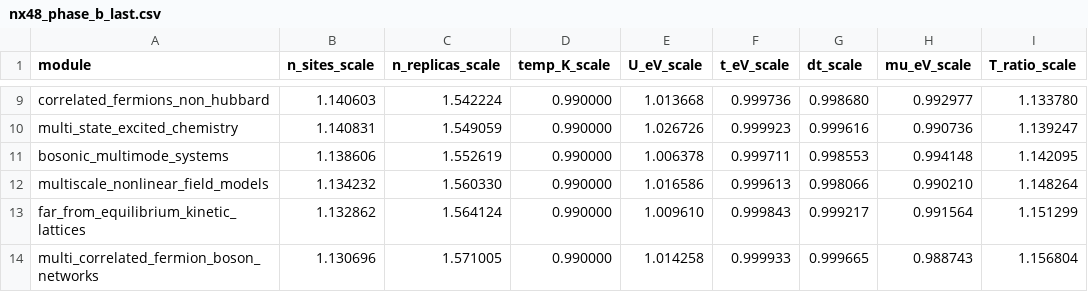
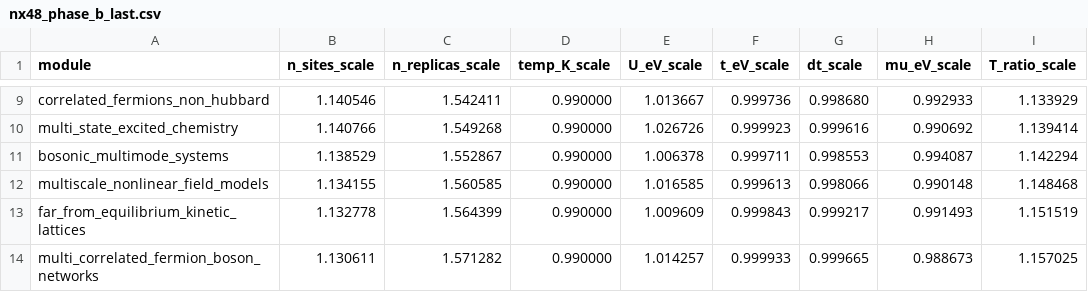
Before and after one commit to vgacofc/lumvorax2, a CSV file: src/advanced_calculations/quantum_problem_hubbard_hts/config/nx48_phase_b_last.csv, drawn as a sheet; only a part is shown, gaps mark what is left out; the diff covers the shown part only; the diff names each change by its address in the sheet, - before the commit and + after, or states it on an @@ line.

```diff
--- a/src/advanced_calculations/quantum_problem_hubbard_hts/config/nx48_phase_b_last.csv
+++ b/src/advanced_calculations/quantum_problem_hubbard_hts/config/nx48_phase_b_last.csv
-B9 (n_sites_scale): 1.140603
+B9 (n_sites_scale): 1.140546
-C9 (n_replicas_scale): 1.542224
+C9 (n_replicas_scale): 1.542411
-E9 (U_eV_scale): 1.013668
+E9 (U_eV_scale): 1.013667
-H9 (mu_eV_scale): 0.992977
+H9 (mu_eV_scale): 0.992933
-I9 (T_ratio_scale): 1.133780
+I9 (T_ratio_scale): 1.133929
-B10 (n_sites_scale): 1.140831
+B10 (n_sites_scale): 1.140766
-C10 (n_replicas_scale): 1.549059
+C10 (n_replicas_scale): 1.549268
-H10 (mu_eV_scale): 0.990736
+H10 (mu_eV_scale): 0.990692
-I10 (T_ratio_scale): 1.139247
+I10 (T_ratio_scale): 1.139414
-B11 (n_sites_scale): 1.138606
+B11 (n_sites_scale): 1.138529
-C11 (n_replicas_scale): 1.552619
+C11 (n_replicas_scale): 1.552867
-H11 (mu_eV_scale): 0.994148
+H11 (mu_eV_scale): 0.994087
-I11 (T_ratio_scale): 1.142095
+I11 (T_ratio_scale): 1.142294
-B12 (n_sites_scale): 1.134232
+B12 (n_sites_scale): 1.134155
-C12 (n_replicas_scale): 1.560330
+C12 (n_replicas_scale): 1.560585
-E12 (U_eV_scale): 1.016586
+E12 (U_eV_scale): 1.016585
-H12 (mu_eV_scale): 0.990210
+H12 (mu_eV_scale): 0.990148
-I12 (T_ratio_scale): 1.148264
+I12 (T_ratio_scale): 1.148468
-B13 (n_sites_scale): 1.132862
+B13 (n_sites_scale): 1.132778
-C13 (n_replicas_scale): 1.564124
+C13 (n_replicas_scale): 1.564399
-E13 (U_eV_scale): 1.009610
+E13 (U_eV_scale): 1.009609
-H13 (mu_eV_scale): 0.991564
+H13 (mu_eV_scale): 0.991493
-I13 (T_ratio_scale): 1.151299
+I13 (T_ratio_scale): 1.151519
-B14 (n_sites_scale): 1.130696
+B14 (n_sites_scale): 1.130611
-C14 (n_replicas_scale): 1.571005
+C14 (n_replicas_scale): 1.571282
-E14 (U_eV_scale): 1.014258
+E14 (U_eV_scale): 1.014257
-H14 (mu_eV_scale): 0.988743
+H14 (mu_eV_scale): 0.988673
-I14 (T_ratio_scale): 1.156804
+I14 (T_ratio_scale): 1.157025
```
Also changed, not shown: 49 edited cells elsewhere in this file, 3 other files.
